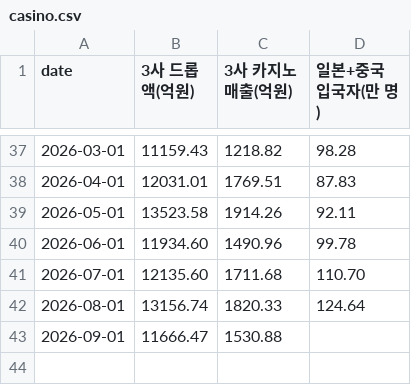
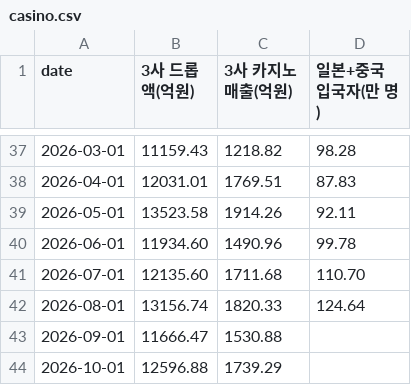
Before and after one commit to onekey-invest/onekey-invest.github.io, a CSV file: data/indicators/casino.csv, drawn as a sheet; only a part is shown, gaps mark what is left out; the diff names each change by its address in the sheet, - before the commit and + after, or states it on an @@ line.

```diff
--- a/data/indicators/casino.csv
+++ b/data/indicators/casino.csv
+row 44: 2026-10-01 | 12596.88 | 1739.29
```
Also changed, not shown: 6 other files.
